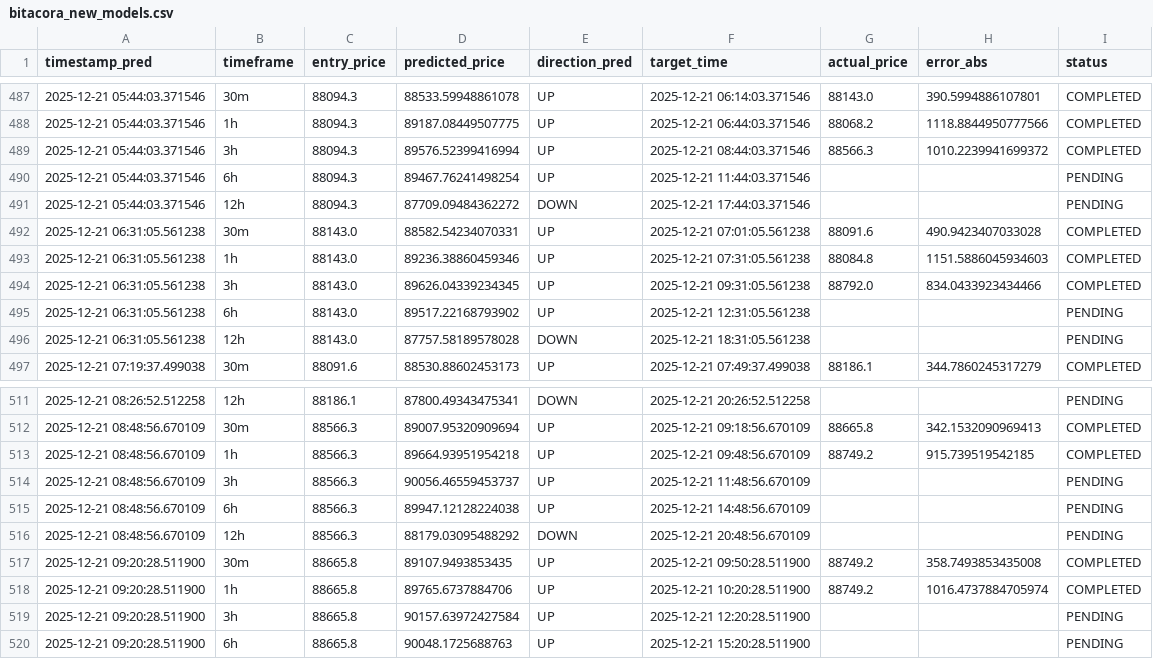
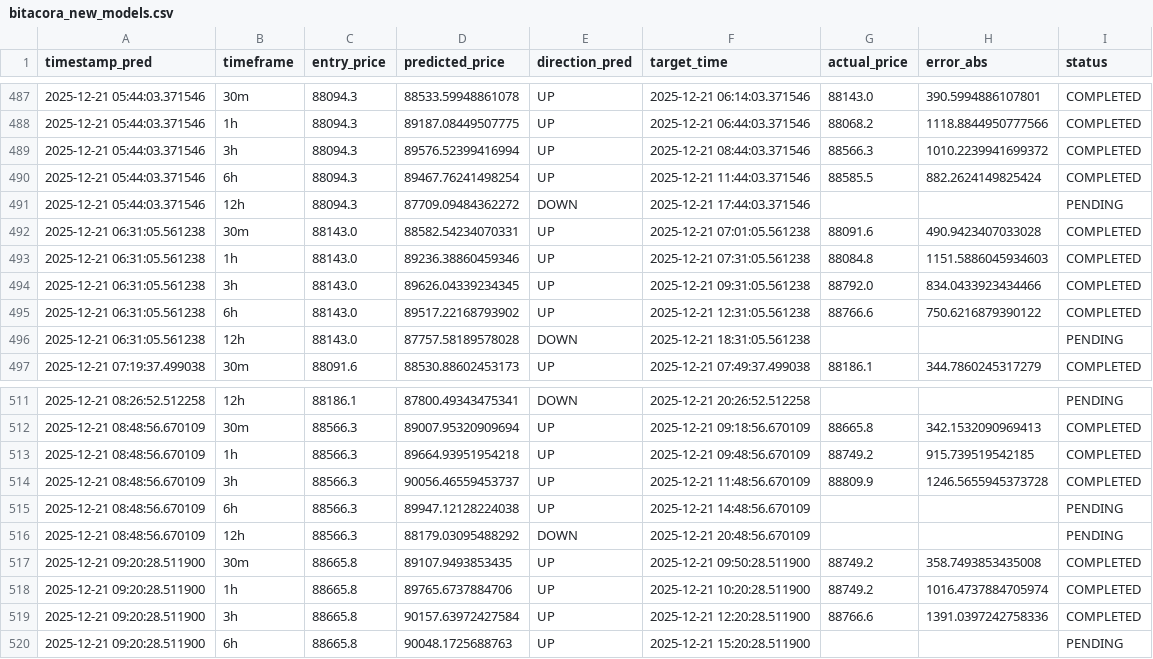
Before and after one commit to marchelo23/btc-live-test-private, a CSV file: bitacora_new_models.csv, drawn as a sheet; only a part is shown, gaps mark what is left out; the diff covers the shown part only.

```diff
--- a/bitacora_new_models.csv
+++ b/bitacora_new_models.csv
@@ -489,3 +489,3 @@ timestamp_pred,timeframe,entry_price,predicted_price,direction_pred,target_time,
 2025-12-21 05:44:03.371546,3h,88094.3,89576.52399416994,UP,2025-12-21 08:44:03.371546,88566.3,1010.2239941699372,COMPLETED
-2025-12-21 05:44:03.371546,6h,88094.3,89467.76241498254,UP,2025-12-21 11:44:03.371546,,,PENDING
+2025-12-21 05:44:03.371546,6h,88094.3,89467.76241498254,UP,2025-12-21 11:44:03.371546,88585.5,882.2624149825424,COMPLETED
 2025-12-21 05:44:03.371546,12h,88094.3,87709.09484362272,DOWN,2025-12-21 17:44:03.371546,,,PENDING
@@ -494,3 +494,3 @@ timestamp_pred,timeframe,entry_price,predicted_price,direction_pred,target_time,
 2025-12-21 06:31:05.561238,3h,88143.0,89626.04339234345,UP,2025-12-21 09:31:05.561238,88792.0,834.0433923434466,COMPLETED
-2025-12-21 06:31:05.561238,6h,88143.0,89517.22168793902,UP,2025-12-21 12:31:05.561238,,,PENDING
+2025-12-21 06:31:05.561238,6h,88143.0,89517.22168793902,UP,2025-12-21 12:31:05.561238,88766.6,750.6216879390122,COMPLETED
 2025-12-21 06:31:05.561238,12h,88143.0,87757.58189578028,DOWN,2025-12-21 18:31:05.561238,,,PENDING
@@ -513,3 +513,3 @@ timestamp_pred,timeframe,entry_price,predicted_price,direction_pred,target_time,
 2025-12-21 08:48:56.670109,1h,88566.3,89664.93951954218,UP,2025-12-21 09:48:56.670109,88749.2,915.739519542185,COMPLETED
-2025-12-21 08:48:56.670109,3h,88566.3,90056.46559453737,UP,2025-12-21 11:48:56.670109,,,PENDING
+2025-12-21 08:48:56.670109,3h,88566.3,90056.46559453737,UP,2025-12-21 11:48:56.670109,88809.9,1246.5655945373728,COMPLETED
 2025-12-21 08:48:56.670109,6h,88566.3,89947.12128224038,UP,2025-12-21 14:48:56.670109,,,PENDING
@@ -518,3 +518,3 @@ timestamp_pred,timeframe,entry_price,predicted_price,direction_pred,target_time,
 2025-12-21 09:20:28.511900,1h,88665.8,89765.6737884706,UP,2025-12-21 10:20:28.511900,88749.2,1016.4737884705974,COMPLETED
-2025-12-21 09:20:28.511900,3h,88665.8,90157.63972427584,UP,2025-12-21 12:20:28.511900,,,PENDING
+2025-12-21 09:20:28.511900,3h,88665.8,90157.63972427584,UP,2025-12-21 12:20:28.511900,88766.6,1391.0397242758336,COMPLETED
 2025-12-21 09:20:28.511900,6h,88665.8,90048.1725688763,UP,2025-12-21 15:20:28.511900,,,PENDING
```
Also changed, not shown: 5 added rows and 19 edited cells elsewhere in this file.
